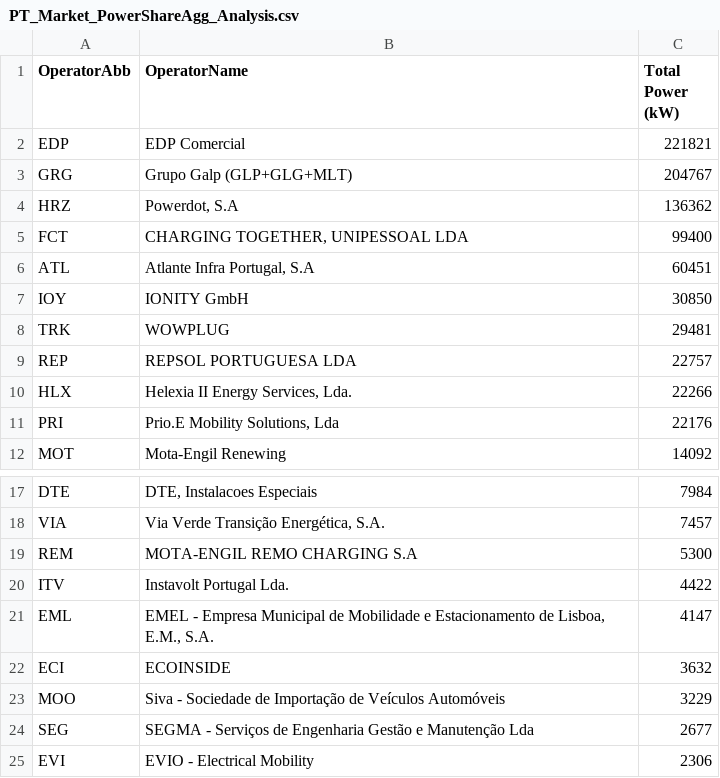
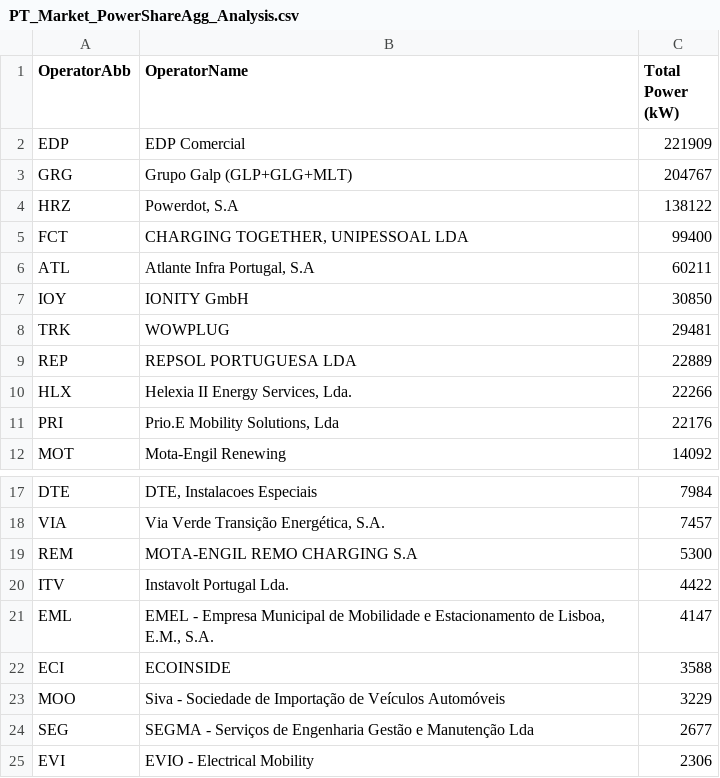
Before and after one commit to pmreis/emobility, a CSV file: data/outputs/PT_Market_PowerShareAgg_Analysis.csv, drawn as a sheet; only a part is shown, gaps mark what is left out.

```diff
--- a/data/outputs/PT_Market_PowerShareAgg_Analysis.csv
+++ b/data/outputs/PT_Market_PowerShareAgg_Analysis.csv
@@ -1,10 +1,10 @@
 OperatorAbb,OperatorName,Total Power (kW)
-EDP,EDP Comercial,221821
+EDP,EDP Comercial,221909
 GRG,Grupo Galp (GLP+GLG+MLT),204767
-HRZ,"Powerdot, S.A",136362
+HRZ,"Powerdot, S.A",138122
 FCT,"CHARGING TOGETHER, UNIPESSOAL LDA",99400
-ATL,"Atlante Infra Portugal, S.A",60451
+ATL,"Atlante Infra Portugal, S.A",60211
 IOY,IONITY GmbH,30850
 TRK,WOWPLUG,29481
-REP,REPSOL PORTUGUESA LDA,22757
+REP,REPSOL PORTUGUESA LDA,22889
 HLX,"Helexia II Energy Services, Lda.",22266
@@ -21,3 +21,3 @@ ITV,Instavolt Portugal Lda.,4422
 EML,"EMEL - Empresa Municipal de Mobilidade e Estacionamento de Lisboa, E.M., S.A.",4147
-ECI,ECOINSIDE,3632
+ECI,ECOINSIDE,3588
 MOO,Siva - Sociedade de Importação de Veículos Automóveis,3229
```
Also changed, not shown: data/outputs/PT_Market_PowerShare_Analysis.csv, 9 other files.
